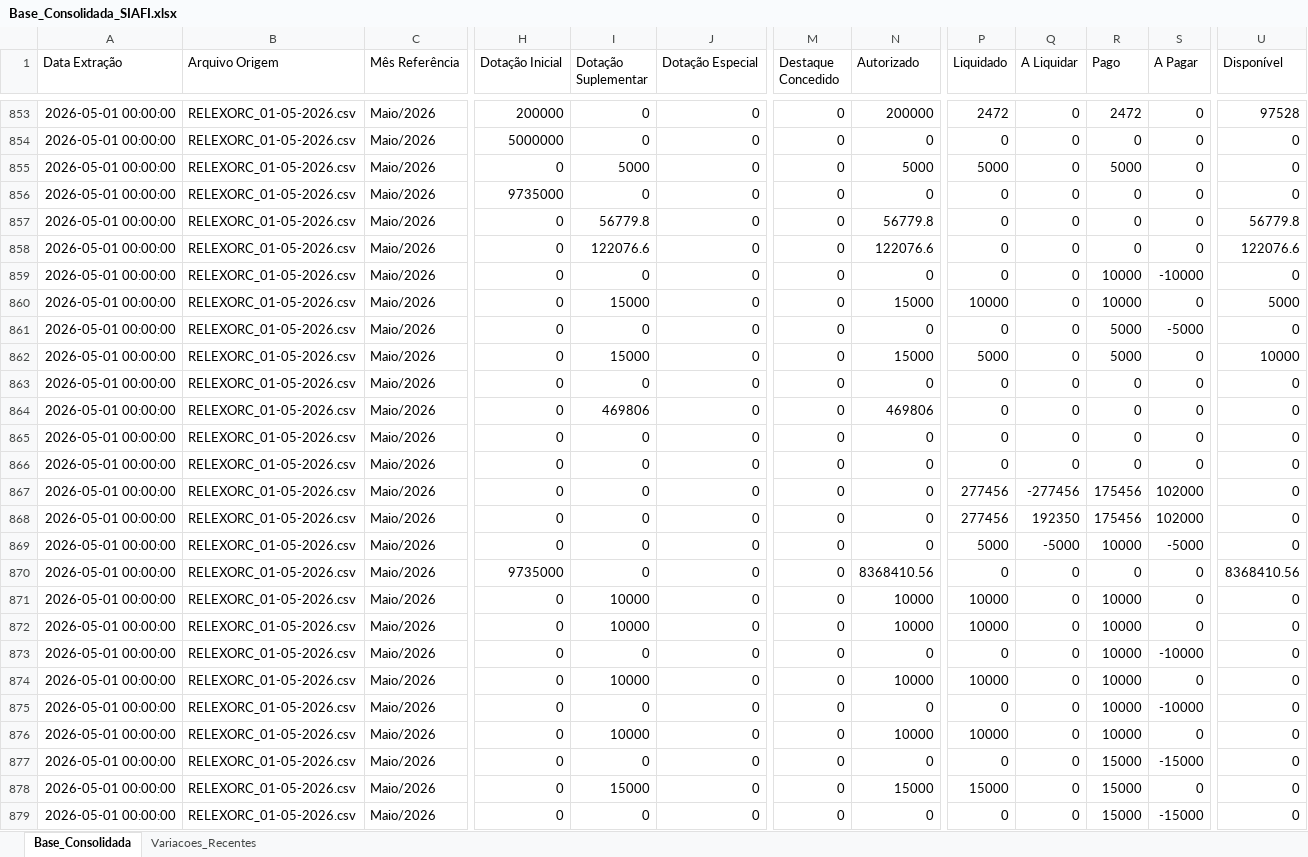
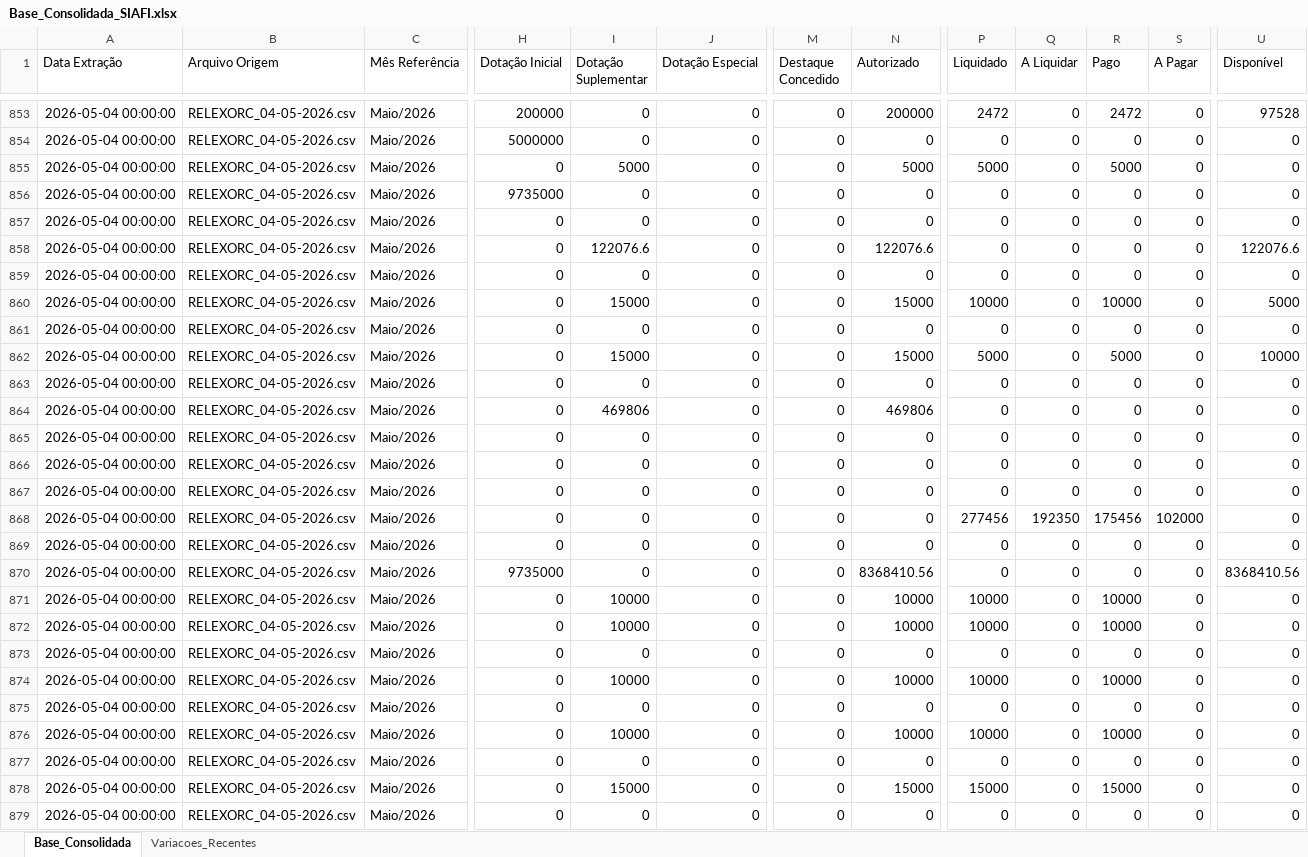
Before and after one commit to leuler-web/painel-execucao-uea, an Excel workbook: Base_Consolidada_SIAFI.xlsx, sheet Base_Consolidada, drawn as a sheet; only a part is shown, gaps mark what is left out; values as stored, in another font and other column widths than the file's, no borders; the diff covers the shown part only; the diff names each change by its address in the sheet, - before the commit and + after, or states it on an @@ line.

```diff
--- a/Base_Consolidada_SIAFI.xlsx (sheet Base_Consolidada)
+++ b/Base_Consolidada_SIAFI.xlsx (sheet Base_Consolidada)
-A853:A879 (Data Extração): 2026-05-01 00:00:00
+A853:A879 (Data Extração): 2026-05-04 00:00:00
-B853:B879 (Arquivo Origem): RELEXORC_01-05-2026.csv
+B853:B879 (Arquivo Origem): RELEXORC_04-05-2026.csv
-I857 (Dotação Suplementar): 56779.8
+I857 (Dotação Suplementar): 0
-N857 (Autorizado): 56779.8
+N857 (Autorizado): 0
-U857 (Disponível): 56779.8
+U857 (Disponível): 0
-R859 (Pago): 10000
+R859 (Pago): 0
-S859 (A Pagar): -10000
+S859 (A Pagar): 0
-R861 (Pago): 5000
+R861 (Pago): 0
-S861 (A Pagar): -5000
+S861 (A Pagar): 0
-P867 (Liquidado): 277456
+P867 (Liquidado): 0
-Q867 (A Liquidar): -277456
+Q867 (A Liquidar): 0
-R867 (Pago): 175456
+R867 (Pago): 0
-S867 (A Pagar): 102000
+S867 (A Pagar): 0
-P869 (Liquidado): 5000
+P869 (Liquidado): 0
-Q869 (A Liquidar): -5000
+Q869 (A Liquidar): 0
-R869 (Pago): 10000
+R869 (Pago): 0
-S869 (A Pagar): -5000
+S869 (A Pagar): 0
-R873 (Pago): 10000
+R873 (Pago): 0
-S873 (A Pagar): -10000
+S873 (A Pagar): 0
-R875 (Pago): 10000
+R875 (Pago): 0
-S875 (A Pagar): -10000
+S875 (A Pagar): 0
-R877 (Pago): 15000
+R877 (Pago): 0
-S877 (A Pagar): -15000
+S877 (A Pagar): 0
-R879 (Pago): 15000
+R879 (Pago): 0
-S879 (A Pagar): -15000
+S879 (A Pagar): 0
```
Also changed, not shown: 779 edited cells elsewhere in this sheet, sheet Variacoes_Recentes.
